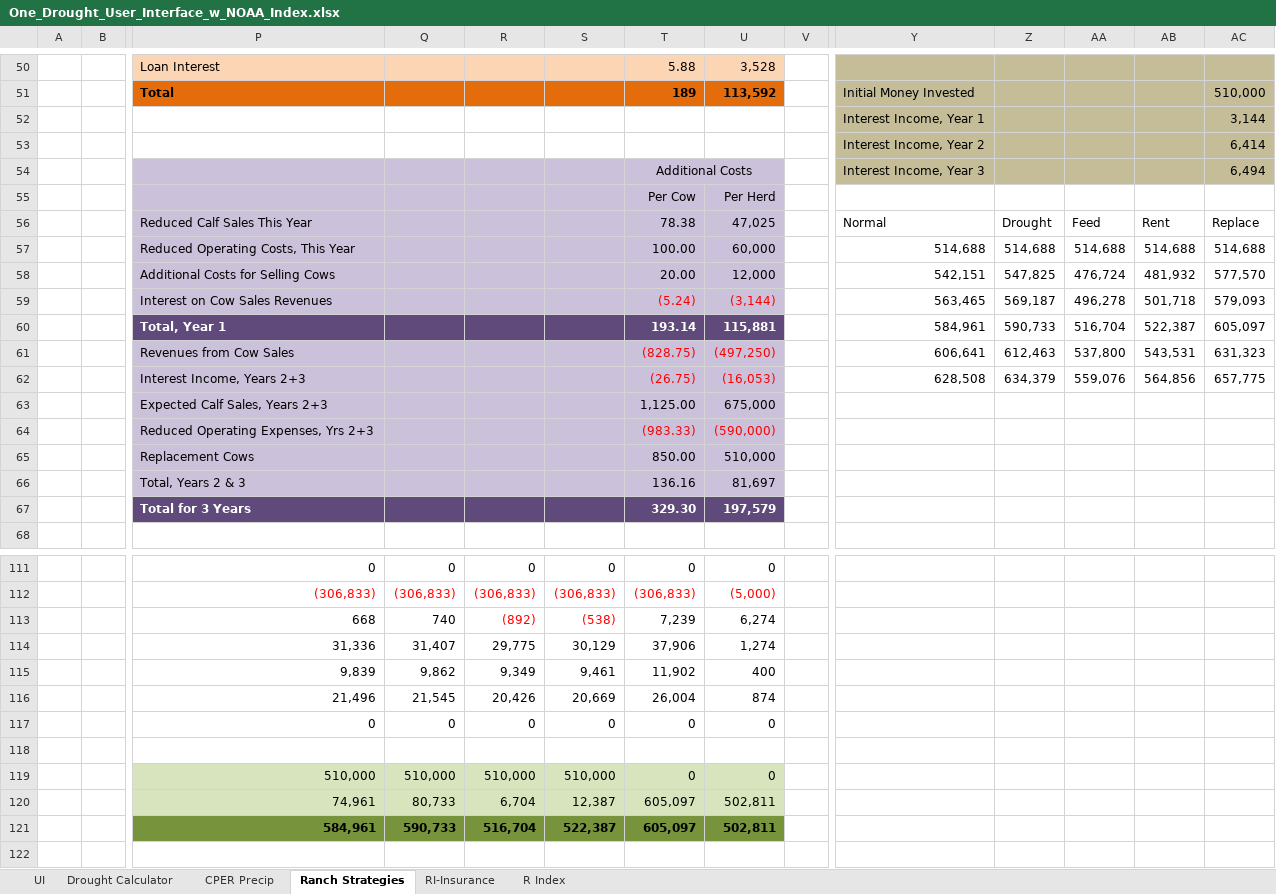
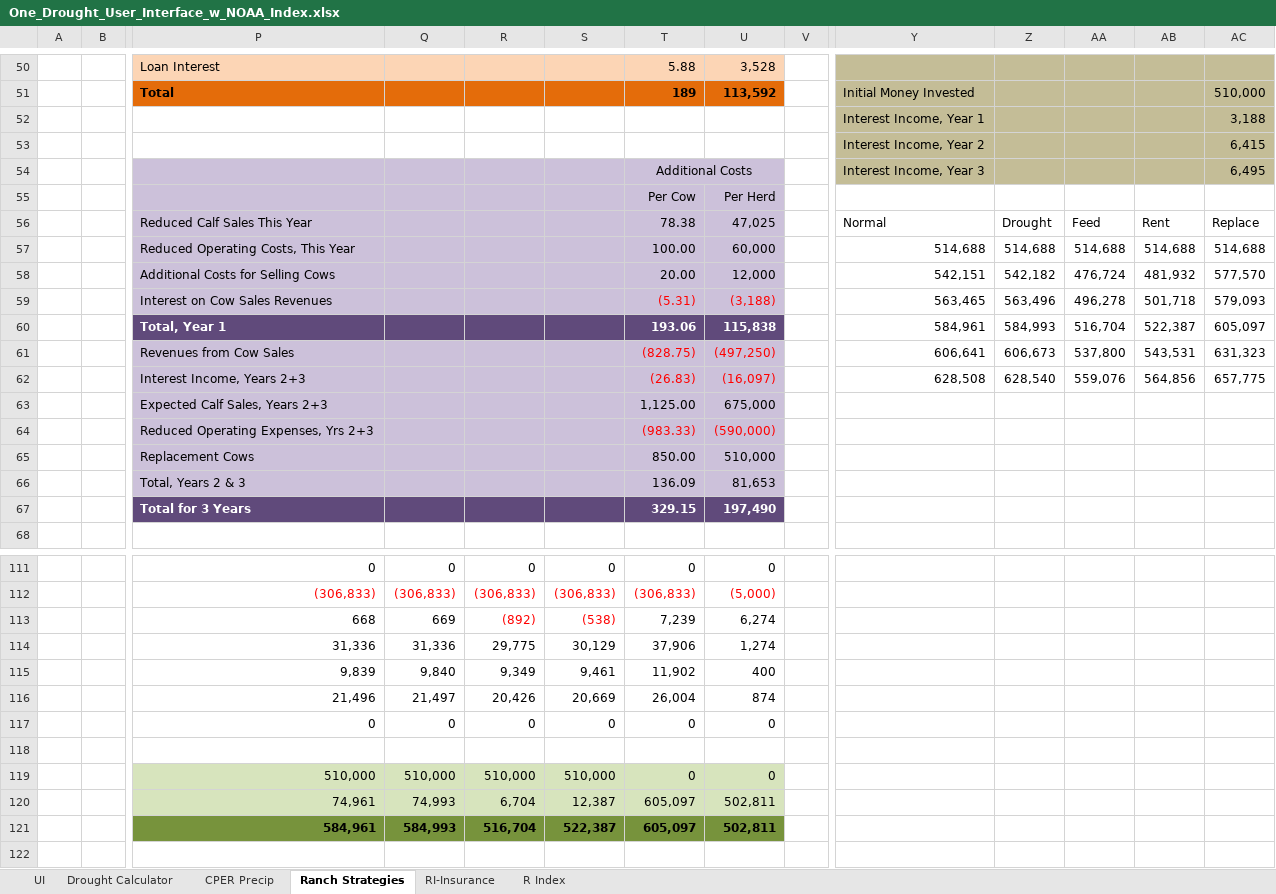
Before and after one commit to maxrlnd/docker_test, an Excel workbook: misc/One_Drought_User_Interface_w_NOAA_Index.xlsx, sheet Ranch Strategies, drawn as a sheet; only a part is shown, gaps mark what is left out; values as stored, in another font and other column widths than the file's, no borders; charts and pictures and conditional formats not drawn; removed rows and columns are numbered as before the commit, all else as after; rows hold the shown columns only; the diff covers the shown part only; the diff names each change by its address in the sheet, - before the commit and + after, or states it on an @@ line.

Commit message:
updated excel model with simplified weights

```diff
--- a/misc/One_Drought_User_Interface_w_NOAA_Index.xlsx (sheet Ranch Strategies)
+++ b/misc/One_Drought_User_Interface_w_NOAA_Index.xlsx (sheet Ranch Strategies)
-AC52: 3,144
+AC52: 3,188
-AC53: 6,414
+AC53: 6,415
-AC54: 6,494
+AC54: 6,495
-Z58: 547,825
+Z58: 542,182
-T59: (5.24)
+T59: (5.31)
-U59: (3,144)
+U59: (3,188)
-Z59: 569,187
+Z59: 563,496
-T60: 193.14
+T60: 193.06
-U60: 115,881
+U60: 115,838
-Z60: 590,733
+Z60: 584,993
-Z61: 612,463
+Z61: 606,673
-T62: (26.75)
+T62: (26.83)
-U62: (16,053)
+U62: (16,097)
-Z62: 634,379
+Z62: 628,540
-row 66:  |  | Total, Years 2 & 3 |  |  |  | 136.16 | 81,697
-row 67:  |  | Total for 3 Years |  |  |  | 329.30 | 197,579
+row 66:  |  | Total, Years 2 & 3 |  |  |  | 136.09 | 81,653
+row 67:  |  | Total for 3 Years |  |  |  | 329.15 | 197,490
-Q113: 740
+Q113: 669
-Q114: 31,407
+Q114: 31,336
-Q115: 9,862
+Q115: 9,840
-Q116: 21,545
+Q116: 21,497
-Q120: 80,733
+Q120: 74,993
-Q121: 590,733
+Q121: 584,993
```
Also changed, not shown: 65 edited cells elsewhere in this sheet, sheet Drought Calculator, sheet UI, formulas that keep their value, charts or pictures, 1 other file.
